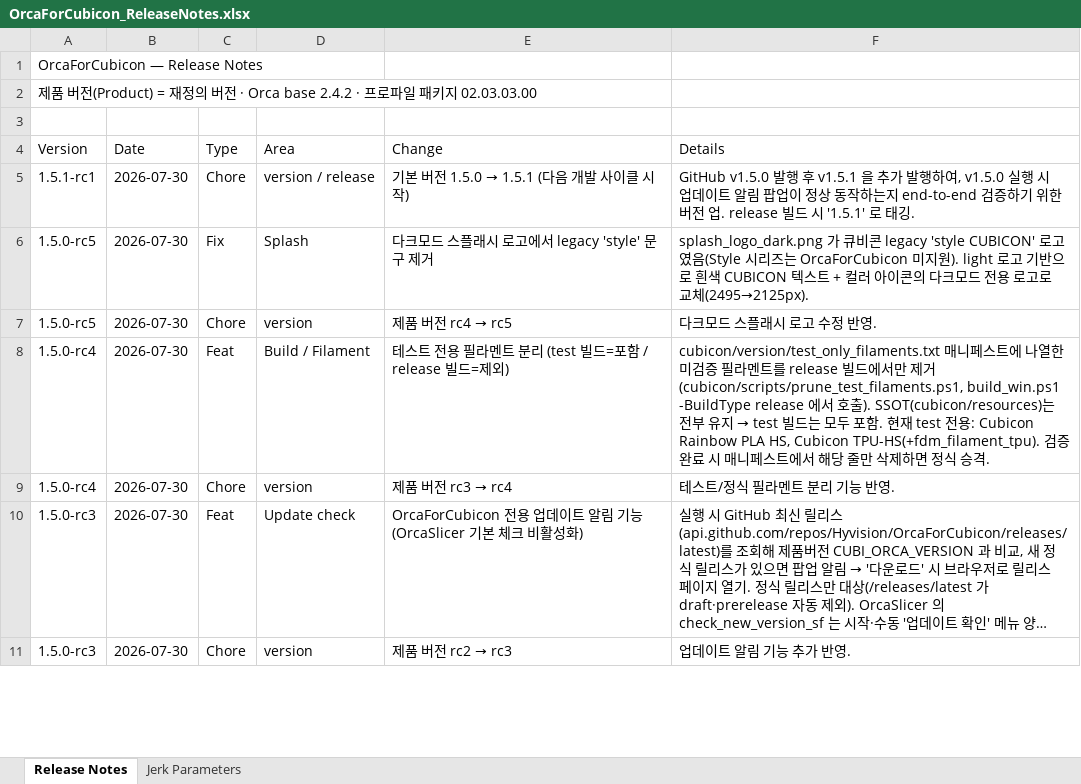
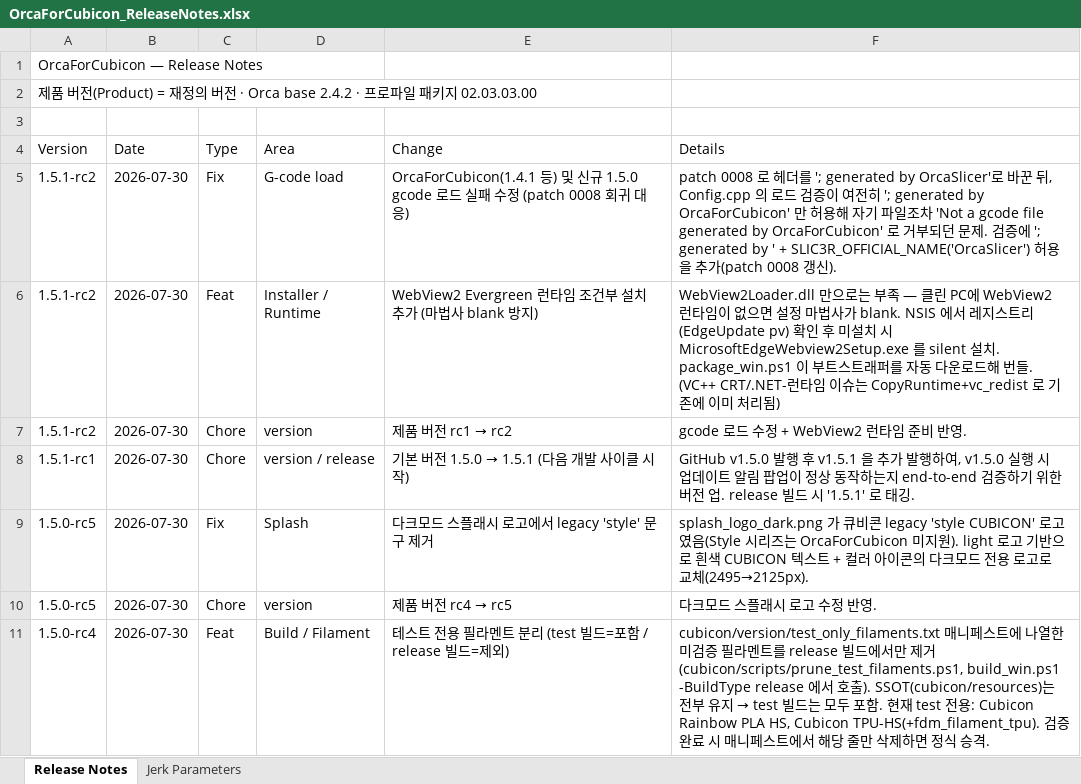
Before and after one commit to Hyvision/OrcaForCubicon, an Excel workbook: cubicon/doc/OrcaForCubicon_ReleaseNotes.xlsx, sheet Release Notes, drawn as a sheet; only a part is shown; the shorter side is filled out with more unchanged rows; long unchanged cells end in …; values as stored, in another font and other column widths than the file's, no cell formats; the diff names each change by its address in the sheet, - before the commit and + after, or states it on an @@ line.

```diff
--- a/cubicon/doc/OrcaForCubicon_ReleaseNotes.xlsx (sheet Release Notes)
+++ b/cubicon/doc/OrcaForCubicon_ReleaseNotes.xlsx (sheet Release Notes)
+row 5: 1.5.1-rc2 | 2026-07-30 | Fix | G-code load | OrcaForCubicon(1.4.1 등) 및 신규 1.5.0 gcode 로드 실패 수정 (patch 0008 회귀 대응) | patch 0008 로 헤더를 '; generated by OrcaSlicer'로 바꾼 뒤, Config.cpp 의 로드 검증이 여전히 '; generated by OrcaForCubicon' 만 허용해 자기 파일조차 'Not a gcode file generated by OrcaForCubicon' 로 거부되던 문제. 검증에 '; generated by ' + SLIC3R_OFFICIAL_NAME('OrcaSlicer') 허용을 추가(patch 0008 갱신).
+row 6: 1.5.1-rc2 | 2026-07-30 | Feat | Installer / Runtime | WebView2 Evergreen 런타임 조건부 설치 추가 (마법사 blank 방지) | WebView2Loader.dll 만으로는 부족 — 클린 PC에 WebView2 런타임이 없으면 설정 마법사가 blank. NSIS 에서 레지스트리(EdgeUpdate pv) 확인 후 미설치 시 MicrosoftEdgeWebview2Setup.exe 를 silent 설치. package_win.ps1 이 부트스트래퍼를 자동 다운로드해 번들. (VC++ CRT/.NET-런타임 이슈는 CopyRuntime+vc_redist 로 기존에 이미 처리됨)
+row 7: 1.5.1-rc2 | 2026-07-30 | Chore | version | 제품 버전 rc1 → rc2 | gcode 로드 수정 + WebView2 런타임 준비 반영.
```
Also changed, not shown: cell formats, 5 other files.
